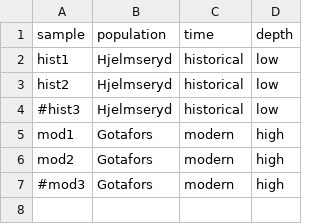
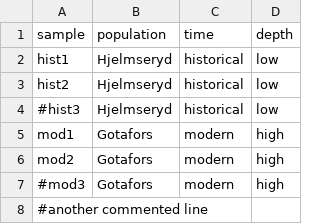
Before and after one commit to zjnolen/PopGLen, a TSV file: .test/config/samples.tsv, drawn as a sheet; the diff names each change by its address in the sheet, - before the commit and + after, or states it on an @@ line.

Commit message:
Try to trigger rerun again
Apparently the 'don't run tests on .md file change' works now, so editing something else to rerun the tests.

```diff
--- a/.test/config/samples.tsv
+++ b/.test/config/samples.tsv
+row 8: #another commented line
```
